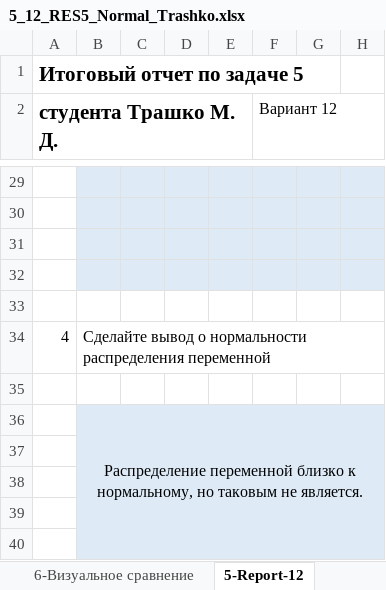
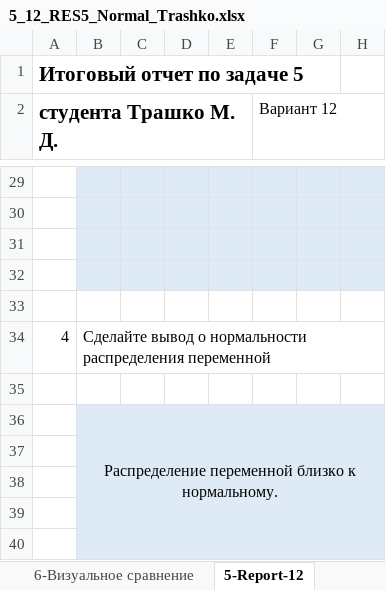
Before and after one commit to Mariia-Trashko/MatMod, an Excel workbook: Задание 5/5_12_RES5_Normal_Trashko.xlsx, sheet 5-Report-12, drawn as a sheet; only a part is shown, gaps mark what is left out; values as stored, in another font and other column widths than the file's, no borders; charts and pictures not drawn; the diff names each change by its address in the sheet, - before the commit and + after, or states it on an @@ line.

Commit message:
Задание 6

```diff
--- a/Задание 5/5_12_RES5_Normal_Trashko.xlsx (sheet 5-Report-12)
+++ b/Задание 5/5_12_RES5_Normal_Trashko.xlsx (sheet 5-Report-12)
-B36: …близко к нормальному, но таковым не является.
+B36: …близко к нормальному.
```
Also changed, not shown: charts or pictures, Задание 4/4_12_RES4_It_Trashko.xlsx, 4 other files.
